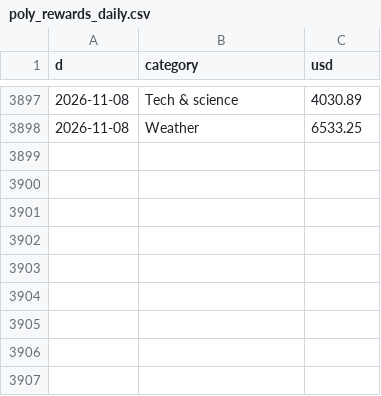
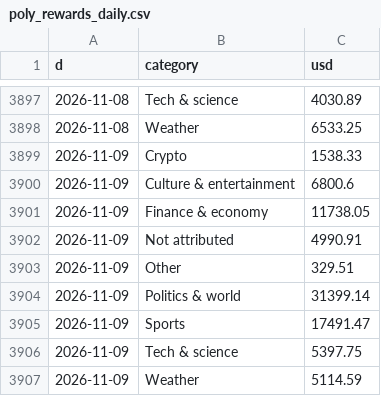
Before and after one commit to coreyjoshuamiller/prediction-market-public-metrics, a CSV file: data/poly_rewards_daily.csv, drawn as a sheet; only a part is shown, gaps mark what is left out; the diff names each change by its address in the sheet, - before the commit and + after, or states it on an @@ line.

```diff
--- a/data/poly_rewards_daily.csv
+++ b/data/poly_rewards_daily.csv
+row 3899: 2026-11-09 | Crypto | 1538.33
+row 3900: 2026-11-09 | Culture & entertainment | 6800.6
+row 3901: 2026-11-09 | Finance & economy | 11738.05
+row 3902: 2026-11-09 | Not attributed | 4990.91
+row 3903: 2026-11-09 | Other | 329.51
+row 3904: 2026-11-09 | Politics & world | 31399.14
+row 3905: 2026-11-09 | Sports | 17491.47
+row 3906: 2026-11-09 | Tech & science | 5397.75
+row 3907: 2026-11-09 | Weather | 5114.59
```
Also changed, not shown: data/pmus_daily.csv, data/poly_reward_rates_daily.csv, 17 other files.
